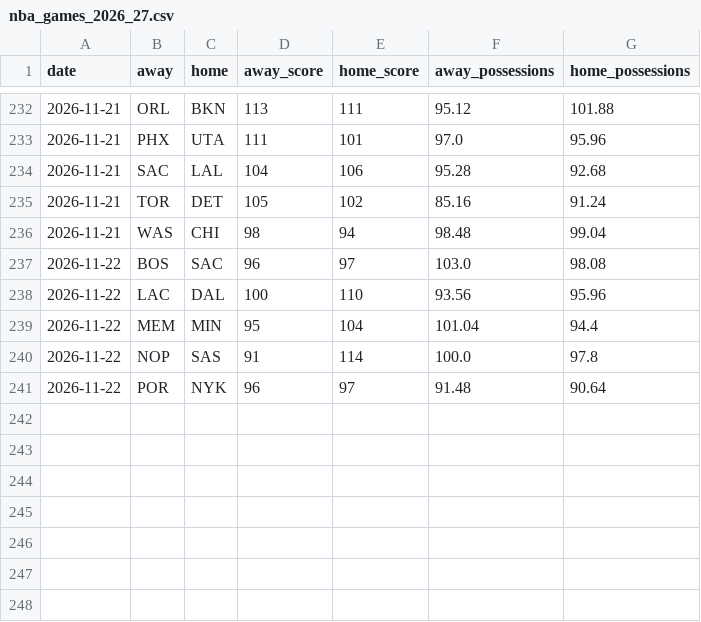
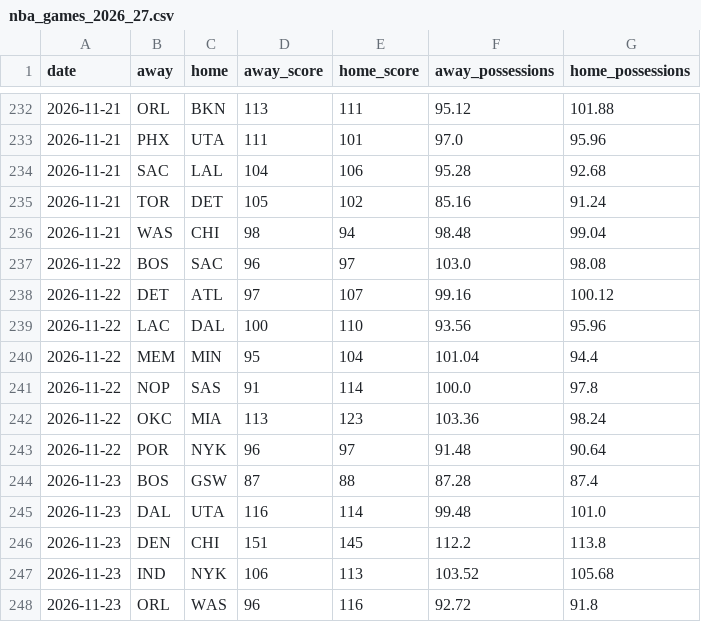
Before and after one commit to melvinjamesjackson-blip/sharp-handicapper-nba, a CSV file: data/nba_games_2026_27.csv, drawn as a sheet; only a part is shown, gaps mark what is left out.

```diff
--- a/data/nba_games_2026_27.csv
+++ b/data/nba_games_2026_27.csv
@@ -237,2 +237,3 @@ date,away,home,away_score,home_score,away_possessions,home_possessions
 2026-11-22,BOS,SAC,96,97,103.0,98.08
+2026-11-22,DET,ATL,97,107,99.16,100.12
 2026-11-22,LAC,DAL,100,110,93.56,95.96
@@ -240,2 +241,8 @@ date,away,home,away_score,home_score,away_possessions,home_possessions
 2026-11-22,NOP,SAS,91,114,100.0,97.8
+2026-11-22,OKC,MIA,113,123,103.36,98.24
 2026-11-22,POR,NYK,96,97,91.48,90.64
+2026-11-23,BOS,GSW,87,88,87.28,87.4
+2026-11-23,DAL,UTA,116,114,99.48,101.0
+2026-11-23,DEN,CHI,151,145,112.2,113.8
+2026-11-23,IND,NYK,106,113,103.52,105.68
+2026-11-23,ORL,WAS,96,116,92.72,91.8
```
Also changed, not shown: 1 other file.
